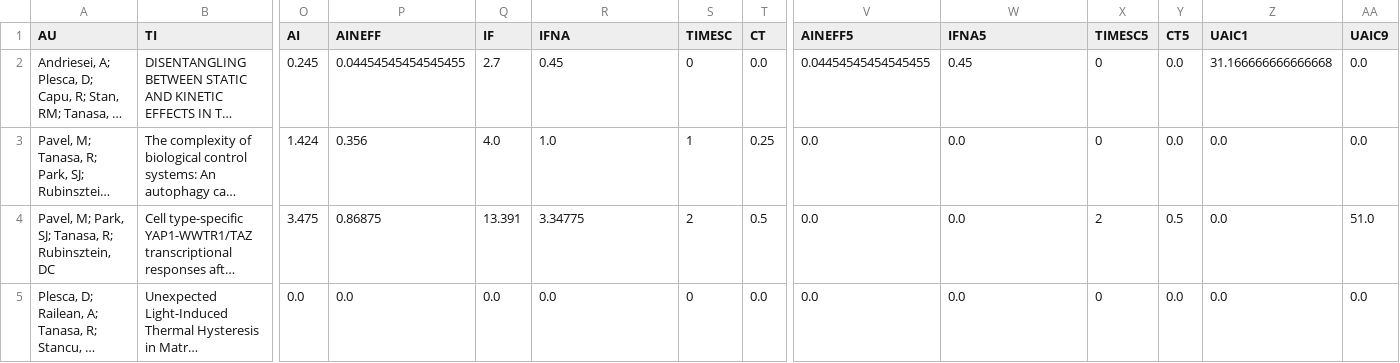
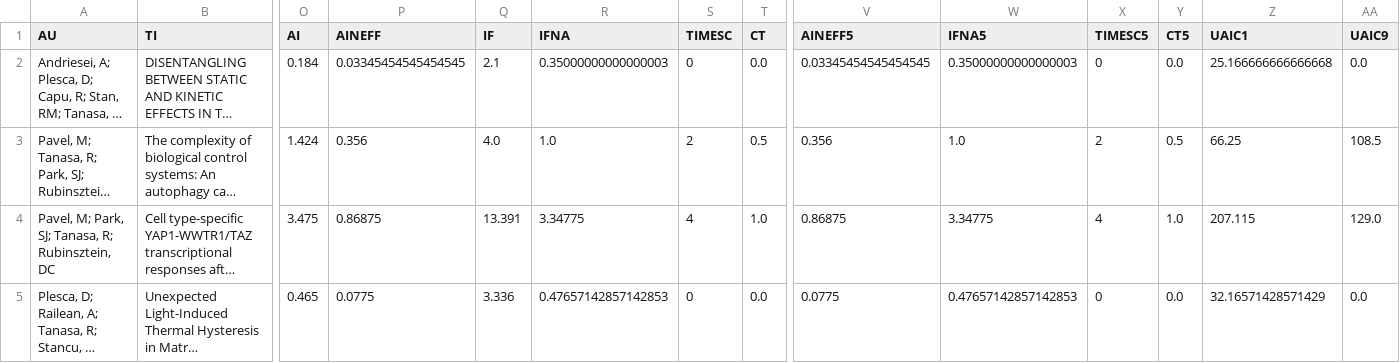
Before and after one commit to LaurentiuStoleriu/julia, a CSV file: ISI/RT_JL_MINE_test.csv, drawn as a sheet; only a part is shown, gaps mark what is left out; long unchanged cells end in …; the diff covers the shown part only; the diff names each change by its address in the sheet, - before the commit and + after, or states it on an @@ line.

```diff
--- a/ISI/RT_JL_MINE_test.csv
+++ b/ISI/RT_JL_MINE_test.csv
-O2 (AI): 0.245
+O2 (AI): 0.184
-P2 (AINEFF): 0.04454545454545455
+P2 (AINEFF): 0.03345454545454545
-Q2 (IF): 2.7
+Q2 (IF): 2.1
-R2 (IFNA): 0.45
+R2 (IFNA): 0.35000000000000003
-V2 (AINEFF5): 0.04454545454545455
+V2 (AINEFF5): 0.03345454545454545
-W2 (IFNA5): 0.45
+W2 (IFNA5): 0.35000000000000003
-Z2 (UAIC1): 31.166666666666668
+Z2 (UAIC1): 25.166666666666668
-S3 (TIMESC): 1
+S3 (TIMESC): 2
-T3 (CT): 0.25
+T3 (CT): 0.5
-V3 (AINEFF5): 0.0
+V3 (AINEFF5): 0.356
-W3 (IFNA5): 0.0
+W3 (IFNA5): 1.0
-X3 (TIMESC5): 0
+X3 (TIMESC5): 2
-Y3 (CT5): 0.0
+Y3 (CT5): 0.5
-Z3 (UAIC1): 0.0
+Z3 (UAIC1): 66.25
-AA3 (UAIC9): 0.0
+AA3 (UAIC9): 108.5
-S4 (TIMESC): 2
+S4 (TIMESC): 4
-T4 (CT): 0.5
+T4 (CT): 1.0
-V4 (AINEFF5): 0.0
+V4 (AINEFF5): 0.86875
-W4 (IFNA5): 0.0
+W4 (IFNA5): 3.34775
-X4 (TIMESC5): 2
+X4 (TIMESC5): 4
-Y4 (CT5): 0.5
+Y4 (CT5): 1.0
-Z4 (UAIC1): 0.0
+Z4 (UAIC1): 207.115
-AA4 (UAIC9): 51.0
+AA4 (UAIC9): 129.0
-O5 (AI): 0.0
+O5 (AI): 0.465
-P5 (AINEFF): 0.0
+P5 (AINEFF): 0.0775
-Q5 (IF): 0.0
+Q5 (IF): 3.336
-R5 (IFNA): 0.0
+R5 (IFNA): 0.47657142857142853
-V5 (AINEFF5): 0.0
+V5 (AINEFF5): 0.0775
-W5 (IFNA5): 0.0
+W5 (IFNA5): 0.47657142857142853
-Z5 (UAIC1): 0.0
+Z5 (UAIC1): 32.16571428571429
```
Also changed, not shown: 92 edited cells elsewhere in this file, ISI/LS_JL_MINE_test.csv, 27 other files.
